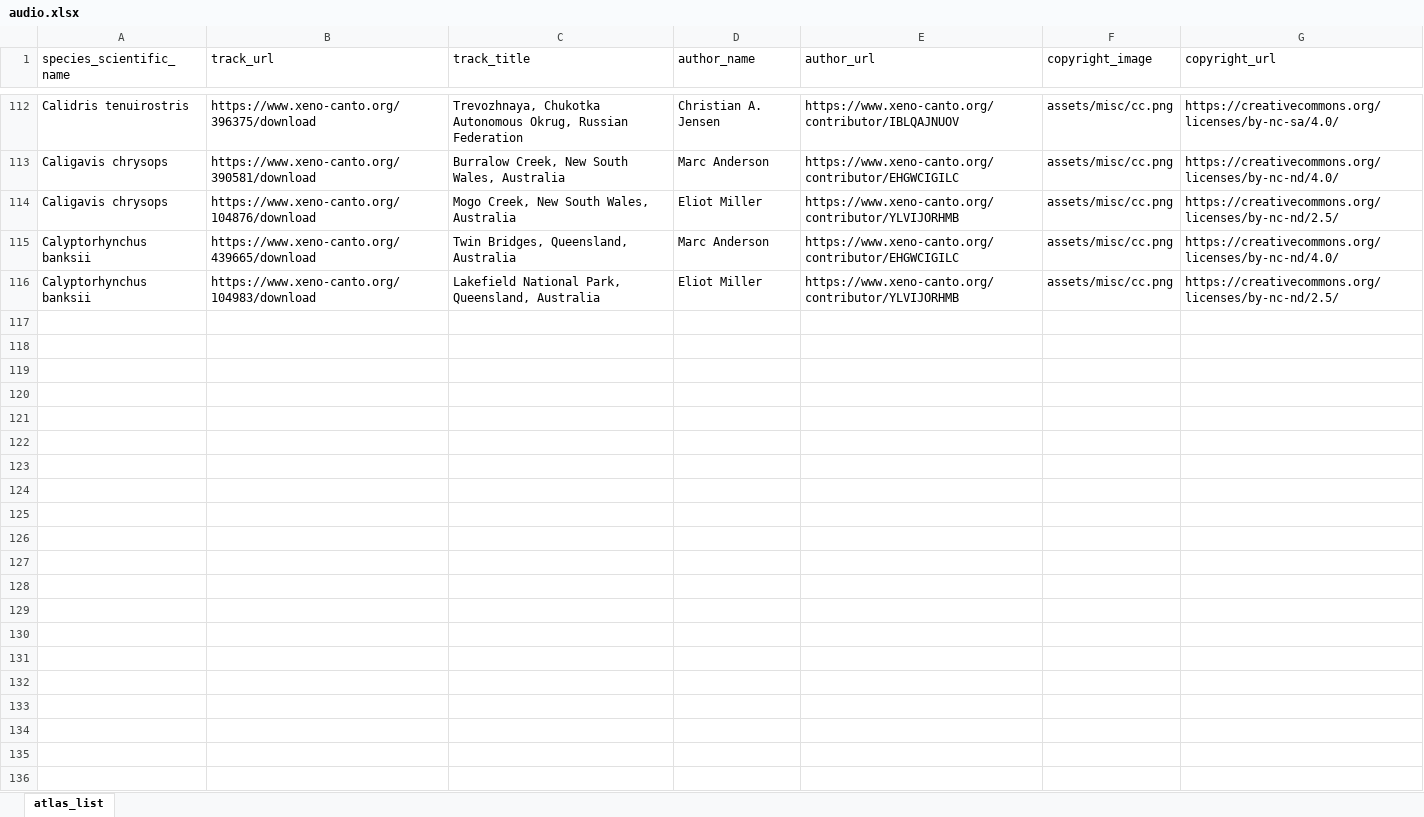
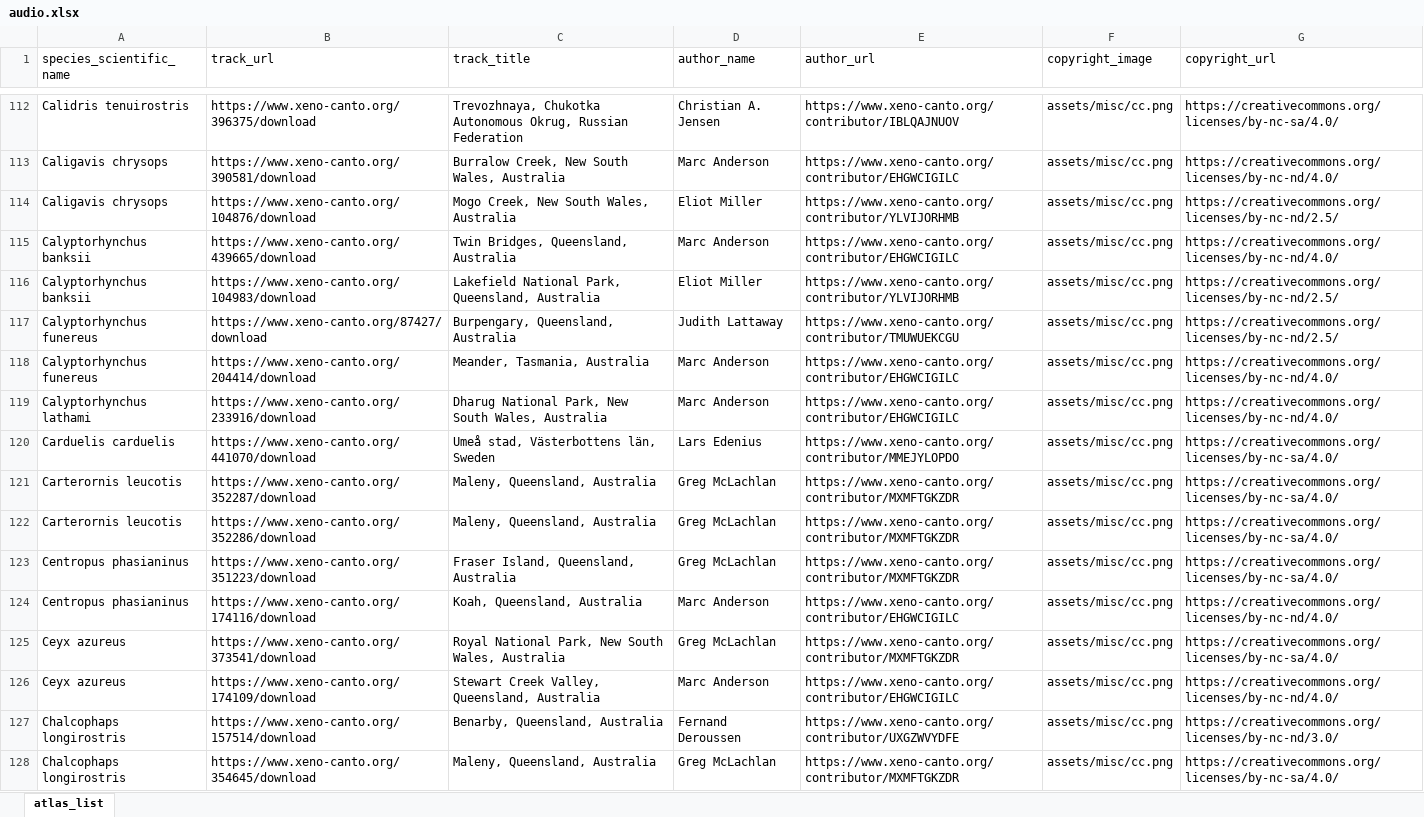
Before and after one commit to bird-team/brisbane-bird-atlas, an Excel workbook: data/audio/audio.xlsx, sheet atlas_list, drawn as a sheet; only a part is shown, gaps mark what is left out; values as stored, in another font and other column widths than the file's, no borders; the diff names each change by its address in the sheet, - before the commit and + after, or states it on an @@ line.

Commit message:
few more

```diff
--- a/data/audio/audio.xlsx (sheet atlas_list)
+++ b/data/audio/audio.xlsx (sheet atlas_list)
+row 117: Calyptorhynchus funereus | https://www.xeno-canto.org/87427/download | Burpengary, Queensland, Australia | Judith Lattaway | https://www.xeno-canto.org/contributor/TMUWUEKCGU | assets/misc/cc.png | https://creativecommons.org/licenses/by-nc-nd/2.5/
+row 118: Calyptorhynchus funereus | https://www.xeno-canto.org/204414/download | Meander, Tasmania, Australia | Marc Anderson | https://www.xeno-canto.org/contributor/EHGWCIGILC | assets/misc/cc.png | https://creativecommons.org/licenses/by-nc-nd/4.0/
+row 119: Calyptorhynchus lathami | https://www.xeno-canto.org/233916/download | Dharug National Park, New South Wales, Australia | Marc Anderson | https://www.xeno-canto.org/contributor/EHGWCIGILC | assets/misc/cc.png | https://creativecommons.org/licenses/by-nc-nd/4.0/
+row 120: Carduelis carduelis | https://www.xeno-canto.org/441070/download | Umeå stad, Västerbottens län, Sweden | Lars Edenius | https://www.xeno-canto.org/contributor/MMEJYLOPDO | assets/misc/cc.png | https://creativecommons.org/licenses/by-nc-sa/4.0/
+row 121: Carterornis leucotis | https://www.xeno-canto.org/352287/download | Maleny, Queensland, Australia | Greg McLachlan | https://www.xeno-canto.org/contributor/MXMFTGKZDR | assets/misc/cc.png | https://creativecommons.org/licenses/by-nc-sa/4.0/
+row 122: Carterornis leucotis | https://www.xeno-canto.org/352286/download | Maleny, Queensland, Australia | Greg McLachlan | https://www.xeno-canto.org/contributor/MXMFTGKZDR | assets/misc/cc.png | https://creativecommons.org/licenses/by-nc-sa/4.0/
+row 123: Centropus phasianinus | https://www.xeno-canto.org/351223/download | Fraser Island, Queensland, Australia | Greg McLachlan | https://www.xeno-canto.org/contributor/MXMFTGKZDR | assets/misc/cc.png | https://creativecommons.org/licenses/by-nc-sa/4.0/
+row 124: Centropus phasianinus | https://www.xeno-canto.org/174116/download | Koah, Queensland, Australia | Marc Anderson | https://www.xeno-canto.org/contributor/EHGWCIGILC | assets/misc/cc.png | https://creativecommons.org/licenses/by-nc-nd/4.0/
+row 125: Ceyx azureus | https://www.xeno-canto.org/373541/download | Royal National Park, New South Wales, Australia | Greg McLachlan | https://www.xeno-canto.org/contributor/MXMFTGKZDR | assets/misc/cc.png | https://creativecommons.org/licenses/by-nc-sa/4.0/
+row 126: Ceyx azureus | https://www.xeno-canto.org/174109/download | Stewart Creek Valley, Queensland, Australia | Marc Anderson | https://www.xeno-canto.org/contributor/EHGWCIGILC | assets/misc/cc.png | https://creativecommons.org/licenses/by-nc-nd/4.0/
+row 127: Chalcophaps longirostris | https://www.xeno-canto.org/157514/download | Benarby, Queensland, Australia | Fernand Deroussen | https://www.xeno-canto.org/contributor/UXGZWVYDFE | assets/misc/cc.png | https://creativecommons.org/licenses/by-nc-nd/3.0/
+row 128: Chalcophaps longirostris | https://www.xeno-canto.org/354645/download | Maleny, Queensland, Australia | Greg McLachlan | https://www.xeno-canto.org/contributor/MXMFTGKZDR | assets/misc/cc.png | https://creativecommons.org/licenses/by-nc-sa/4.0/
```
